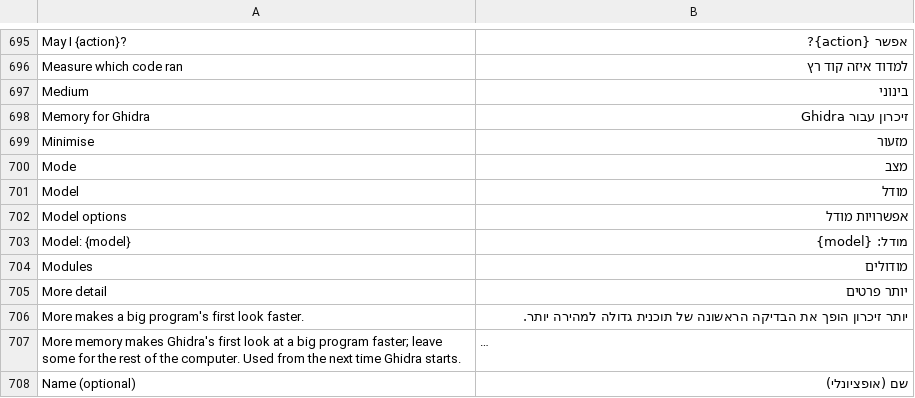
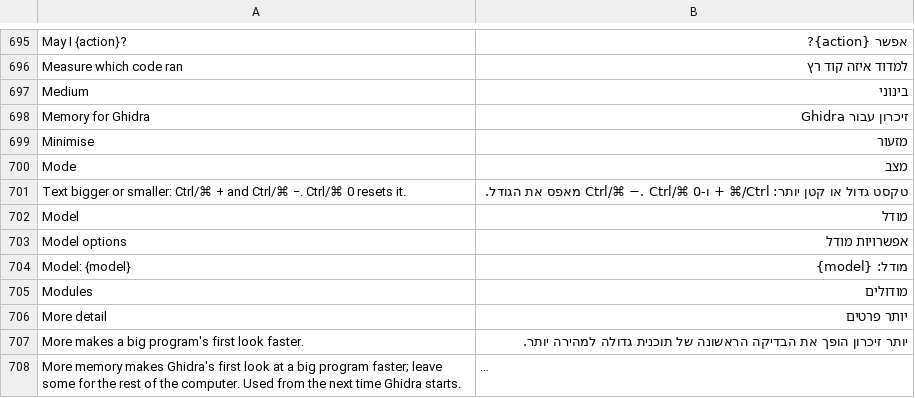
Before and after one commit to dev-maylove/Craft, a TSV file: crates/ui-egui/src/i18n/he.tsv, drawn as a sheet; only a part is shown, gaps mark what is left out; the shorter side is filled out with more unchanged rows; long unchanged cells end in ….

Commit message:
i18n(he): add Hebrew translation for text zoom hint

```diff
--- a/crates/ui-egui/src/i18n/he.tsv
+++ b/crates/ui-egui/src/i18n/he.tsv
@@ -700,2 +700,3 @@ Minimise	מזעור
 Mode	מצב
+Text bigger or smaller: Ctrl/⌘ + and Ctrl/⌘ −. Ctrl/⌘ 0 resets it.	טקסט גדול או קטן יותר: Ctrl/⌘ + ו-Ctrl/⌘ −. Ctrl/⌘ 0 מאפס את הגודל.
 Model	מודל
```
